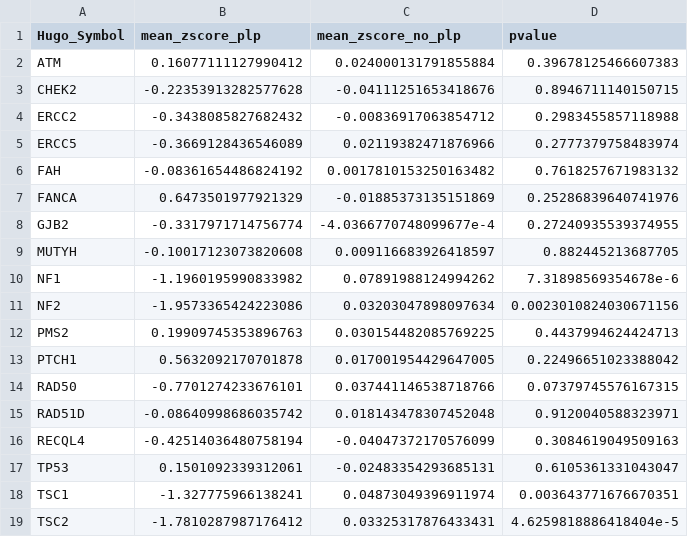
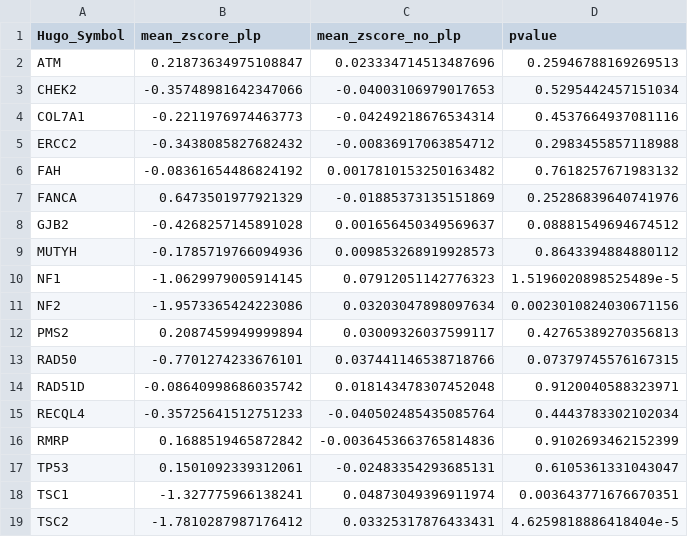
Before and after one commit to diskin-lab-chop/pbta-germline-somatic, a TSV file: analyses/two-hits/results/gene-expr-diff-plp-vs-no-plp.tsv, drawn as a sheet.

```diff
--- a/analyses/two-hits/results/gene-expr-diff-plp-vs-no-plp.tsv
+++ b/analyses/two-hits/results/gene-expr-diff-plp-vs-no-plp.tsv
@@ -1,17 +1,17 @@
 Hugo_Symbol	mean_zscore_plp	mean_zscore_no_plp	pvalue
-ATM	0.16077111127990412	0.024000131791855884	0.39678125466607383
-CHEK2	-0.22353913282577628	-0.04111251653418676	0.8946711140150715
+ATM	0.21873634975108847	0.023334714513487696	0.25946788169269513
+CHEK2	-0.35748981642347066	-0.04003106979017653	0.5295442457151034
+COL7A1	-0.2211976974463773	-0.04249218676534314	0.4537664937081116
 ERCC2	-0.3438085827682432	-0.00836917063854712	0.2983455857118988
-ERCC5	-0.3669128436546089	0.02119382471876966	0.2777379758483974
 FAH	-0.08361654486824192	0.0017810153250163482	0.7618257671983132
 FANCA	0.6473501977921329	-0.01885373135151869	0.25286839640741976
-GJB2	-0.3317971714756774	-4.0366770748099677e-4	0.27240935539374955
-MUTYH	-0.10017123073820608	0.009116683926418597	0.882445213687705
-NF1	-1.1960195990833982	0.07891988124994262	7.31898569354678e-6
+GJB2	-0.4268257145891028	0.001656450349569637	0.08881549694674512
+MUTYH	-0.1785719766094936	0.009853268919928573	0.8643394884880112
+NF1	-1.0629979005914145	0.07912051142776323	1.5196020898525489e-5
 NF2	-1.9573365424223086	0.03203047898097634	0.0023010824030671156
-PMS2	0.19909745353896763	0.030154482085769225	0.4437994624424713
-PTCH1	0.5632092170701878	0.017001954429647005	0.22496651023388042
+PMS2	0.2087459949999894	0.03009326037599117	0.42765389270356813
 RAD50	-0.7701274233676101	0.037441146538718766	0.07379745576167315
 RAD51D	-0.08640998686035742	0.018143478307452048	0.9120040588323971
-RECQL4	-0.42514036480758194	-0.04047372170576099	0.3084619049509163
+RECQL4	-0.35725641512751233	-0.040502485435085764	0.4443783302102034
+RMRP	0.1688519465872842	-0.0036453663765814836	0.9102693462152399
 TP53	0.1501092339312061	-0.02483354293685131	0.6105361331043047
```
Also changed, not shown: analyses/two-hits/results/germline-somatic-expr.tsv, 18 other files.
